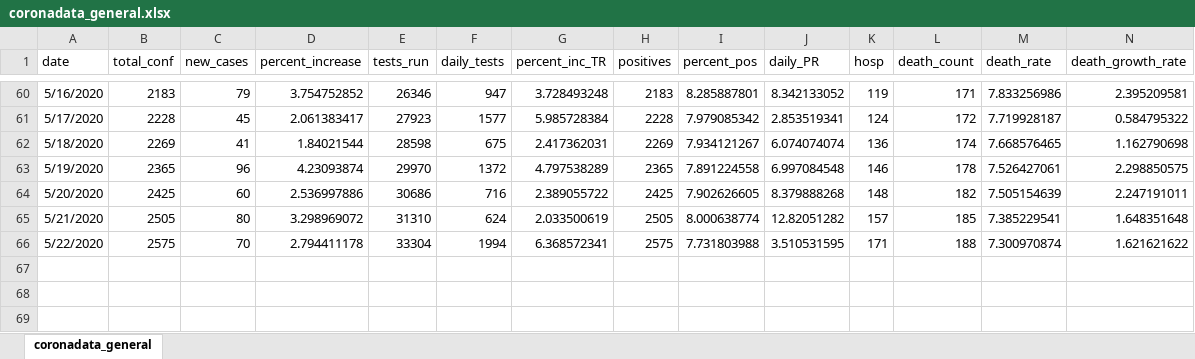
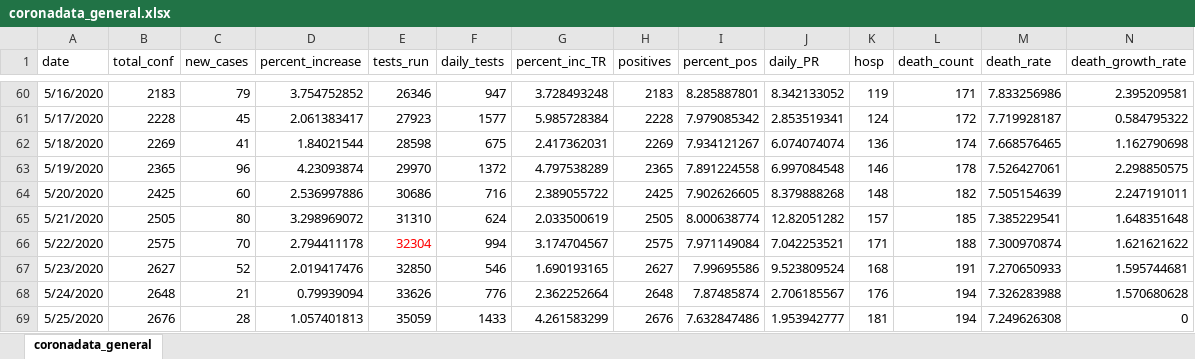
Before and after one commit to maryvisca/coronadata, an Excel workbook: coronadata_general.xlsx, sheet coronadata_general, drawn as a sheet; only a part is shown, gaps mark what is left out; values as stored, in another font and other column widths than the file's, no borders; rows hold the shown columns only; the diff names each change by its address in the sheet, - before the commit and + after, or states it on an @@ line.

Commit message:
Data update for past 3 days

```diff
--- a/coronadata_general.xlsx (sheet coronadata_general)
+++ b/coronadata_general.xlsx (sheet coronadata_general)
-E66 (tests_run): 33304
+E66 (tests_run): 32304
-E66 text colour: black
+E66 text colour: #FF0000
-F66 (daily_tests): 1994
+F66 (daily_tests): 994
-G66 (percent_inc_TR): 6.368572341
+G66 (percent_inc_TR): 3.174704567
-I66 (percent_pos): 7.731803988
+I66 (percent_pos): 7.971149084
-J66 (daily_PR): 3.510531595
+J66 (daily_PR): 7.042253521
+row 67: 5/23/2020 | 2627 | 52 | 2.019417476 | 32850 | 546 | 1.690193165 | 2627 | 7.99695586 | 9.523809524 | 168 | 191 | 7.270650933 | 1.595744681
+row 68: 5/24/2020 | 2648 | 21 | 0.79939094 | 33626 | 776 | 2.362252664 | 2648 | 7.87485874 | 2.706185567 | 176 | 194 | 7.326283988 | 1.570680628
+row 69: 5/25/2020 | 2676 | 28 | 1.057401813 | 35059 | 1433 | 4.261583299 | 2676 | 7.632847486 | 1.953942777 | 181 | 194 | 7.249626308 | 0
```
Also changed, not shown: coronadata_age_sex.xlsx, log_data.xlsx.
